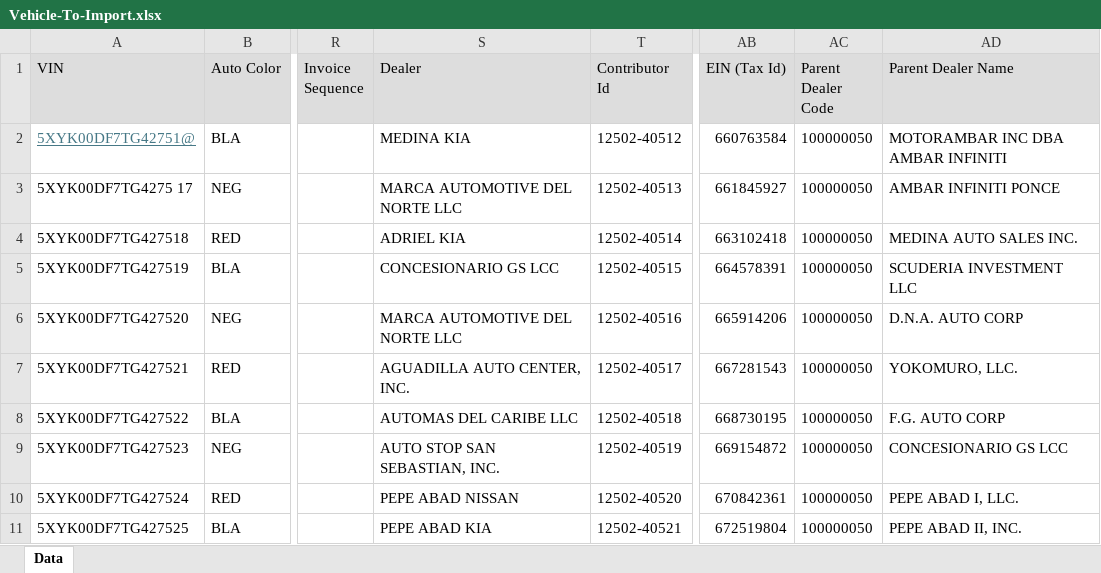
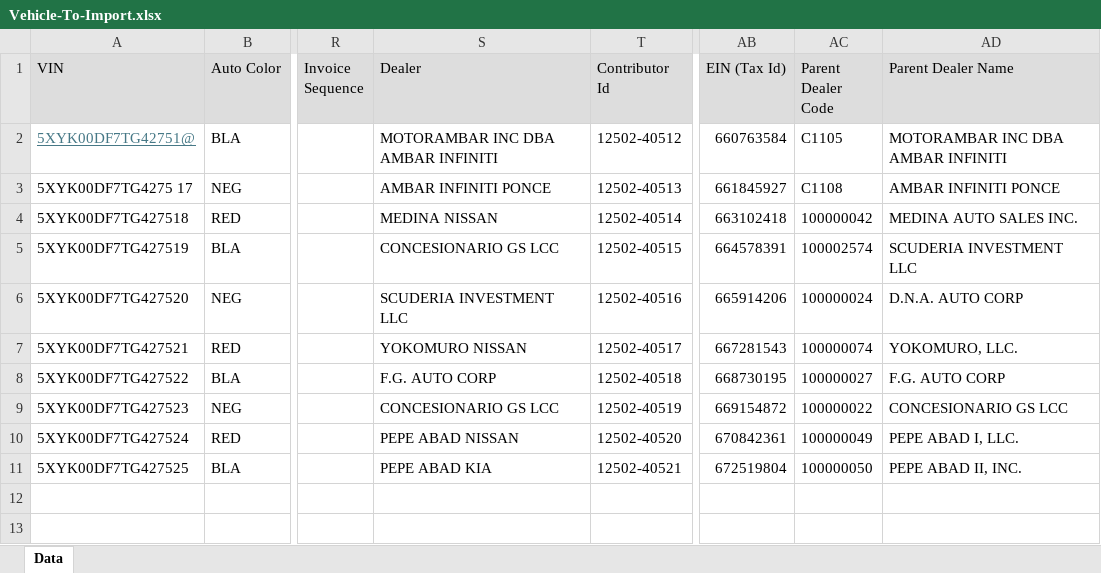
Before and after one commit to jmartinez-autoreg/QA-Motorambar-2.0, an Excel workbook: Automated-Testing/data/Vehicle-To-Import.xlsx, sheet Data, drawn as a sheet; only a part is shown, gaps mark what is left out; values as stored, in another font and other column widths than the file's, no borders; the diff names each change by its address in the sheet, - before the commit and + after, or states it on an @@ line.

```diff
--- a/Automated-Testing/data/Vehicle-To-Import.xlsx (sheet Data)
+++ b/Automated-Testing/data/Vehicle-To-Import.xlsx (sheet Data)
-S2 (Dealer): MEDINA KIA
+S2 (Dealer): MOTORAMBAR INC DBA AMBAR INFINITI
-AC2 (Parent Dealer Code): 100000050
+AC2 (Parent Dealer Code): C1105
-S3 (Dealer): MARCA AUTOMOTIVE DEL NORTE LLC
+S3 (Dealer): AMBAR INFINITI PONCE
-AC3 (Parent Dealer Code): 100000050
+AC3 (Parent Dealer Code): C1108
-S4 (Dealer): ADRIEL KIA
+S4 (Dealer): MEDINA NISSAN
-AC4 (Parent Dealer Code): 100000050
+AC4 (Parent Dealer Code): 100000042
-AC5 (Parent Dealer Code): 100000050
+AC5 (Parent Dealer Code): 100002574
-S6 (Dealer): MARCA AUTOMOTIVE DEL NORTE LLC
+S6 (Dealer): SCUDERIA INVESTMENT LLC
-AC6 (Parent Dealer Code): 100000050
+AC6 (Parent Dealer Code): 100000024
-S7 (Dealer): AGUADILLA AUTO CENTER, INC.
+S7 (Dealer): YOKOMURO NISSAN
-AC7 (Parent Dealer Code): 100000050
+AC7 (Parent Dealer Code): 100000074
-S8 (Dealer): AUTOMAS DEL CARIBE LLC
+S8 (Dealer): F.G. AUTO CORP
-AC8 (Parent Dealer Code): 100000050
+AC8 (Parent Dealer Code): 100000027
-S9 (Dealer): AUTO STOP SAN SEBASTIAN, INC.
+S9 (Dealer): CONCESIONARIO GS LCC
-AC9 (Parent Dealer Code): 100000050
+AC9 (Parent Dealer Code): 100000022
-AC10 (Parent Dealer Code): 100000050
+AC10 (Parent Dealer Code): 100000049
```
Also changed, not shown: 11 other files.
